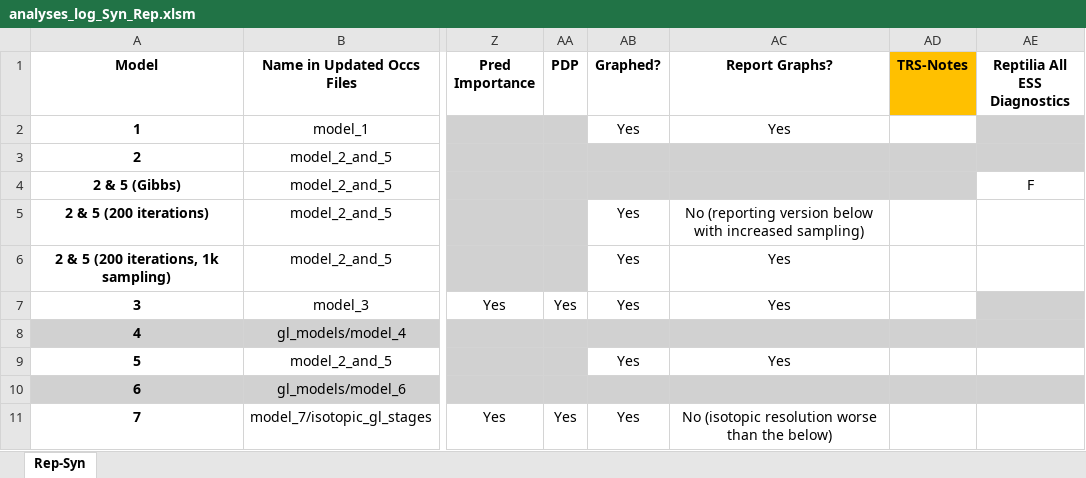
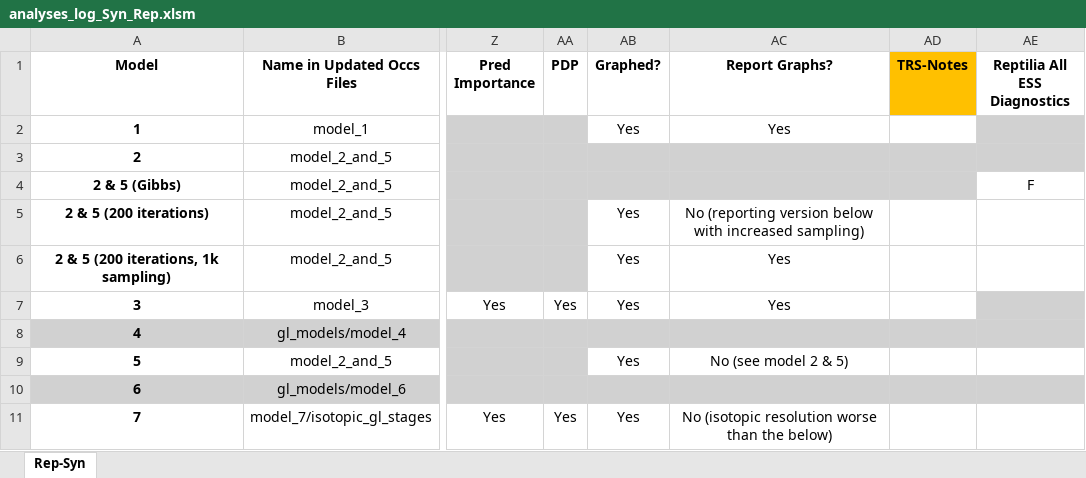
Before and after one commit to shelleylwang/pt_diversity_rates, an Excel workbook: updated_occurrence_analyses/analyses_log_Syn_Rep.xlsm, sheet Rep-Syn, drawn as a sheet; only a part is shown, gaps mark what is left out; values as stored, in another font and other column widths than the file's, no borders; conditional formats not drawn; the diff names each change by its address in the sheet, - before the commit and + after, or states it on an @@ line.

Commit message:
pred importance finished, renamed an rtt/dtt graph

```diff
--- a/updated_occurrence_analyses/analyses_log_Syn_Rep.xlsm (sheet Rep-Syn)
+++ b/updated_occurrence_analyses/analyses_log_Syn_Rep.xlsm (sheet Rep-Syn)
-AC9 (Report Graphs?): Yes
+AC9 (Report Graphs?): No (see model 2 & 5)
```
Also changed, not shown: 7 other files.
